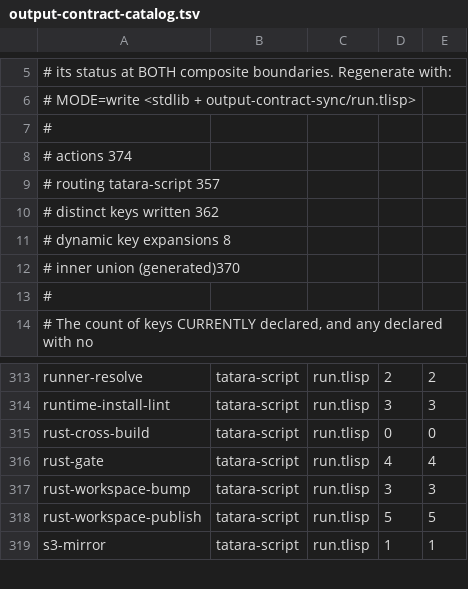
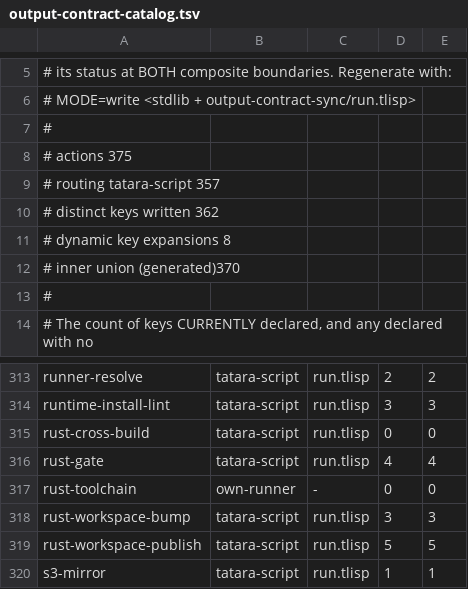
Before and after one commit to pleme-io/actions, a TSV file: output-contract-catalog.tsv, drawn as a sheet; only a part is shown, gaps mark what is left out.

Commit message:
output-contract-catalog.tsv regenerated (output-contract-sync mode=write) for the rust-toolchain action

```diff
--- a/output-contract-catalog.tsv
+++ b/output-contract-catalog.tsv
@@ -7,3 +7,3 @@
 #
-# actions                374
+# actions                375
 # routing tatara-script  357
@@ -316,2 +316,3 @@ rust-cross-build	tatara-script	run.tlisp	0	0
 rust-gate	tatara-script	run.tlisp	4	4
+rust-toolchain	own-runner	-	0	0
 rust-workspace-bump	tatara-script	run.tlisp	3	3
```
